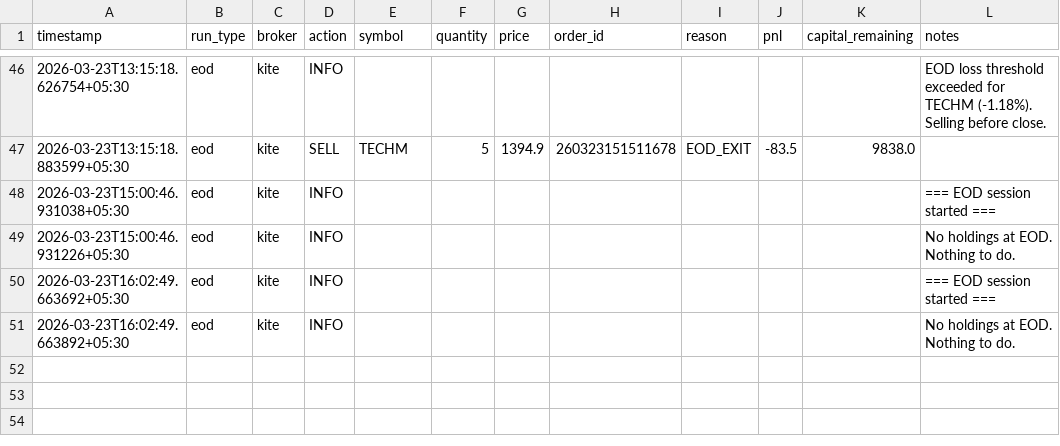
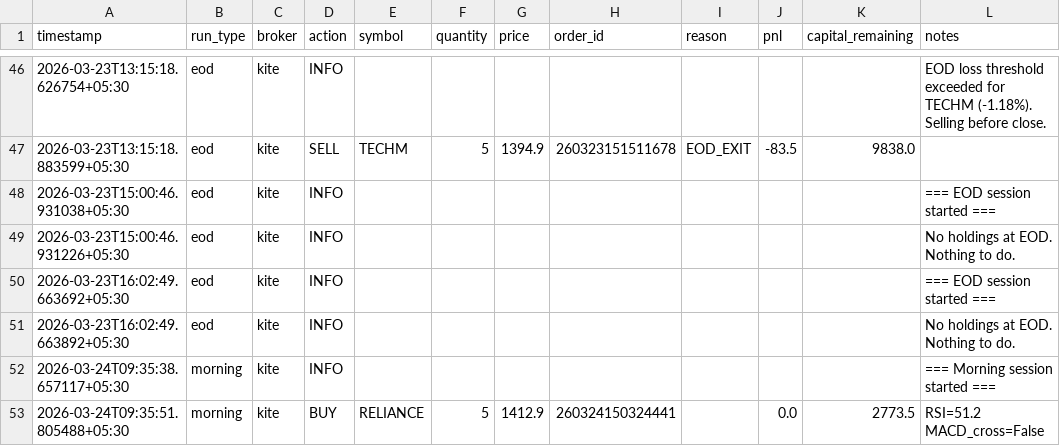
Before and after one commit to anagarwa/trading, a CSV file: logs/trading_log.csv, drawn as a sheet; only a part is shown, gaps mark what is left out.

Commit message:
state: update after morning run [skip ci]

```diff
--- a/logs/trading_log.csv
+++ b/logs/trading_log.csv
@@ -51 +51,3 @@ timestamp,run_type,broker,action,symbol,quantity,price,order_id,reason,pnl,capit
 2026-03-23T16:02:49.663892+05:30,eod,kite,INFO,,,,,,,,No holdings at EOD. Nothing to do.
+2026-03-24T09:35:38.657117+05:30,morning,kite,INFO,,,,,,,,=== Morning session started ===
+2026-03-24T09:35:51.805488+05:30,morning,kite,BUY,RELIANCE,5,1412.9,260324150324441,,0.0,2773.5,RSI=51.2 MACD_cross=False
```
Also changed, not shown: 1 other file.
